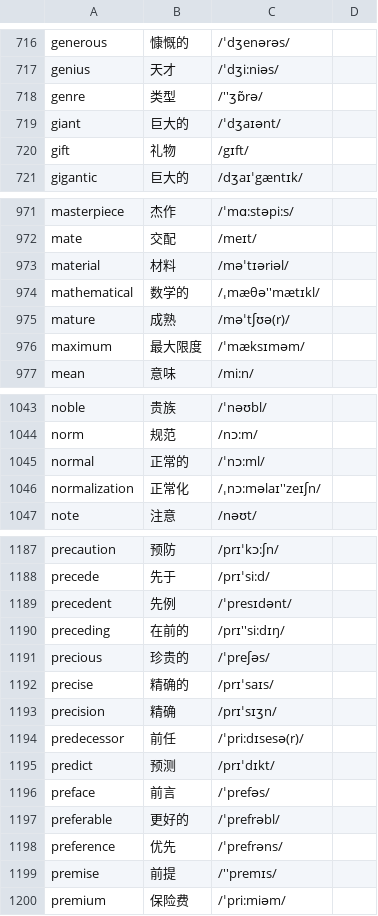
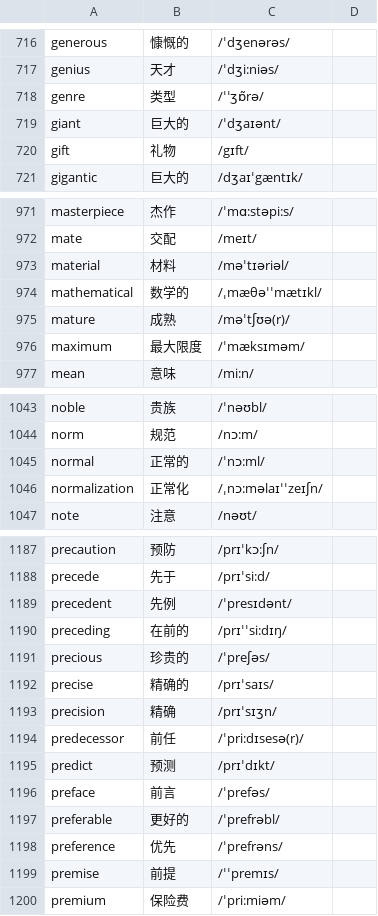
Before and after one commit to sjwyz/Bbdc, a CSV file: eg.csv, drawn as a sheet; only a part is shown, gaps mark what is left out; the diff covers the shown part only.

```diff
--- a/eg.csv
+++ b/eg.csv
@@ -717,3 +717,3 @@ generous,慷慨的,/ˈdʒenərəs/
 genius,天才,/ˈdʒi:niəs/
-genre,类型,/''ʒɒ̃rə/
+genre,类型,/ˈˈʒɒ̃rə/
 giant,巨大的,/ˈdʒaɪənt/
@@ -973,3 +973,3 @@ mate,交配,/meɪt/
 material,材料,/məˈtɪəriəl/
-mathematical,数学的,/ˌmæθə''mætɪkl/
+mathematical,数学的,/ˌmæθəˈˈmætɪkl/
 mature,成熟,/məˈtʃʊə(r)/
@@ -1045,3 +1045,3 @@ norm,规范,/nɔ:m/
 normal,正常的,/ˈnɔ:ml/
-normalization,正常化,/ˌnɔ:məlaɪ''zeɪʃn/
+normalization,正常化,/ˌnɔ:məlaɪˈˈzeɪʃn/
 note,注意,/nəʊt/
@@ -1189,3 +1189,3 @@ precede,先于,/prɪˈsi:d/
 precedent,先例,/ˈpresɪdənt/
-preceding,在前的,/prɪ''si:dɪŋ/
+preceding,在前的,/prɪˈˈsi:dɪŋ/
 precious,珍贵的,/ˈpreʃəs/
@@ -1198,3 +1198,3 @@ preferable,更好的,/ˈprefrəbl/
 preference,优先,/ˈprefrəns/
-premise,前提,/''premɪs/
+premise,前提,/ˈˈpremɪs/
 premium,保险费,/ˈpri:miəm/
```
Also changed, not shown: 14 edited cells elsewhere in this file, 5 other files.
